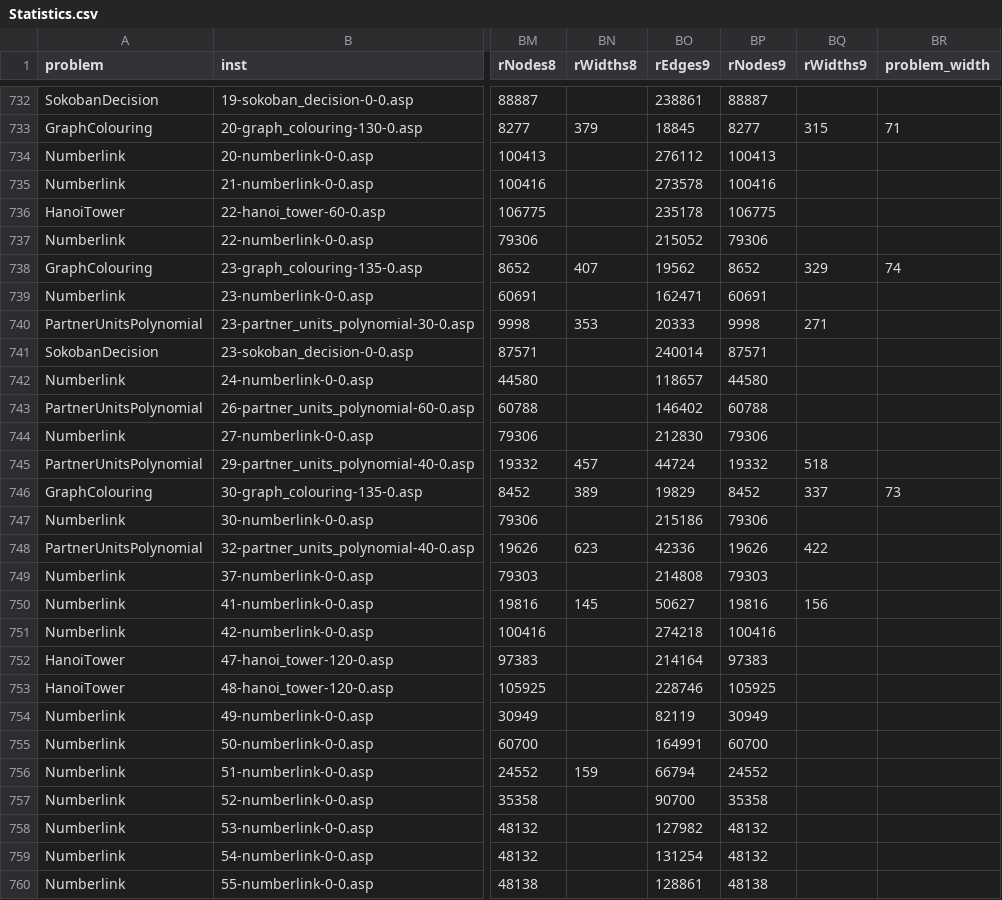
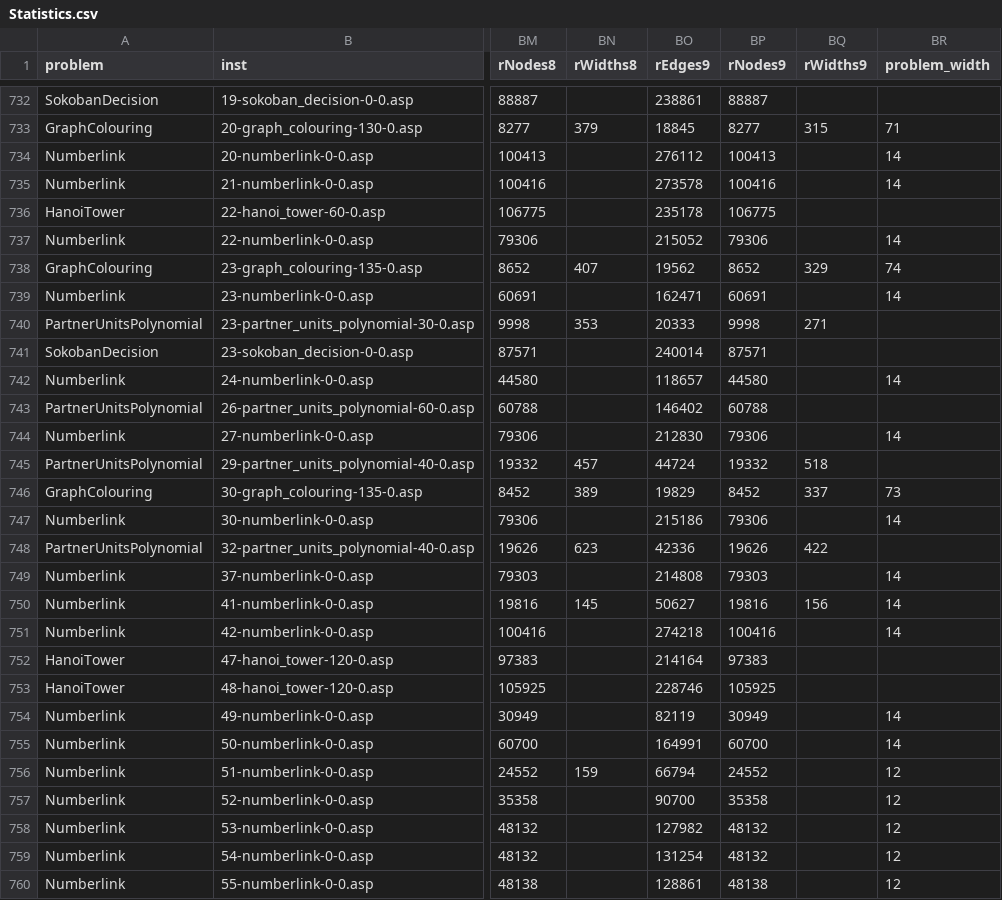
Before and after one commit to Budddy/exst, a CSV file: Experiments/Statistics.csv, drawn as a sheet; only a part is shown, gaps mark what is left out; the diff covers the shown part only; the diff names each change by its address in the sheet, - before the commit and + after, or states it on an @@ line.

Commit message:
update problem width

```diff
--- a/Experiments/Statistics.csv
+++ b/Experiments/Statistics.csv
-BR734:BR735 (problem_width): (empty)
+BR734:BR735 (problem_width): 14
-BR737 (problem_width): (empty)
+BR737 (problem_width): 14
-BR739 (problem_width): (empty)
+BR739 (problem_width): 14
-BR742 (problem_width): (empty)
+BR742 (problem_width): 14
-BR744 (problem_width): (empty)
+BR744 (problem_width): 14
-BR747 (problem_width): (empty)
+BR747 (problem_width): 14
-BR749:BR751 (problem_width): (empty)
+BR749:BR751 (problem_width): 14
-BR754:BR755 (problem_width): (empty)
+BR754:BR755 (problem_width): 14
-BR756:BR760 (problem_width): (empty)
+BR756:BR760 (problem_width): 12
```
Also changed, not shown: 157 edited cells elsewhere in this file.
